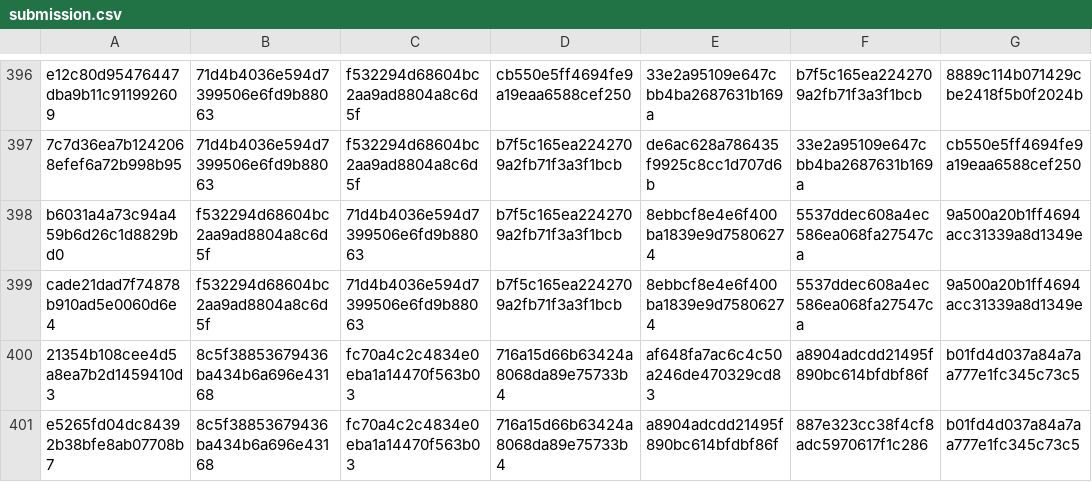
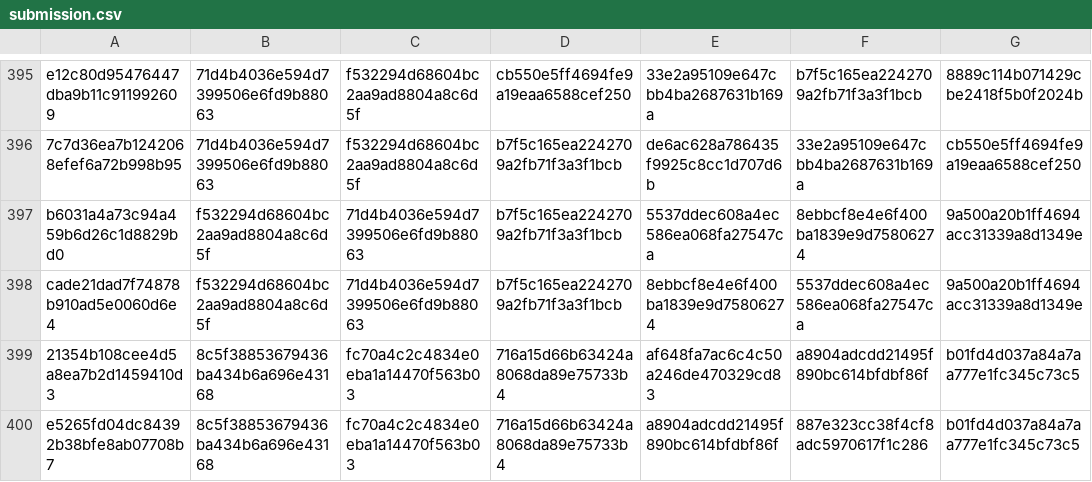
Before and after one commit to ski11s100/falcon-reid, a CSV file: submission/submission.csv, drawn as a sheet; only a part is shown, gaps mark what is left out; addresses are those after the commit; the diff covers the shown part only; the diff names each change by its address in the sheet, - before the commit and + after, or states it on an @@ line.

```diff
--- a/submission/submission.csv
+++ b/submission/submission.csv
-E397: 8ebbcf8e4e6f400ba1839e9d75806274
+E397: 5537ddec608a4ec586ea068fa27547ca
-F397: 5537ddec608a4ec586ea068fa27547ca
+F397: 8ebbcf8e4e6f400ba1839e9d75806274
```
Also changed, not shown: 1 removed row and 28 edited cells elsewhere in this file, submission/candidates.csv, 23 other files.
